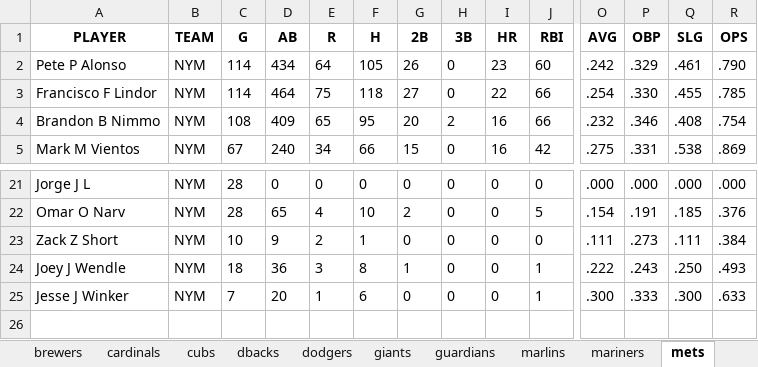
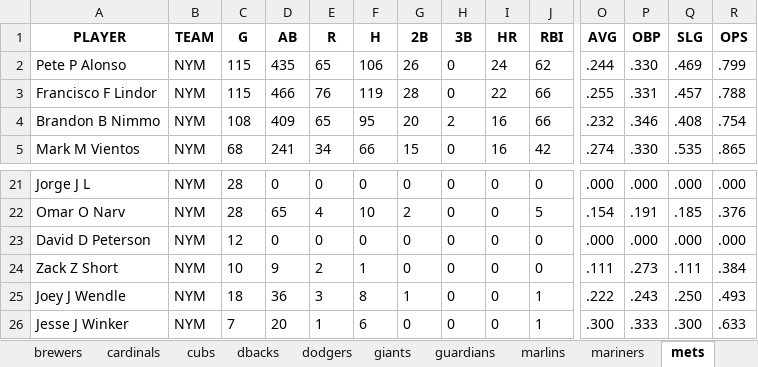
Before and after one commit to MGeary313/Baseball-Data, an Excel workbook: mlb_stats.xlsx, sheet mets, drawn as a sheet; only a part is shown, gaps mark what is left out; values as stored, in another font and other column widths than the file's, no borders; rows hold the shown columns only; the diff covers the shown part only; the diff names each change by its address in the sheet, - before the commit and + after, or states it on an @@ line.

```diff
--- a/mlb_stats.xlsx (sheet mets)
+++ b/mlb_stats.xlsx (sheet mets)
-C2:C3 (G): 114
+C2:C3 (G): 115
-D2 (AB): 434
+D2 (AB): 435
-E2 (R): 64
+E2 (R): 65
-F2 (H): 105
+F2 (H): 106
-I2 (HR): 23
+I2 (HR): 24
-J2 (RBI): 60
+J2 (RBI): 62
-O2 (AVG): .242
+O2 (AVG): .244
-P2 (OBP): .329
+P2 (OBP): .330
-Q2 (SLG): .461
+Q2 (SLG): .469
-R2 (OPS): .790
+R2 (OPS): .799
-D3 (AB): 464
+D3 (AB): 466
-E3 (R): 75
+E3 (R): 76
-F3 (H): 118
+F3 (H): 119
-G3 (2B): 27
+G3 (2B): 28
-O3 (AVG): .254
+O3 (AVG): .255
-P3 (OBP): .330
+P3 (OBP): .331
-Q3 (SLG): .455
+Q3 (SLG): .457
-R3 (OPS): .785
+R3 (OPS): .788
-C5 (G): 67
+C5 (G): 68
-D5 (AB): 240
+D5 (AB): 241
-O5 (AVG): .275
+O5 (AVG): .274
-P5 (OBP): .331
+P5 (OBP): .330
-Q5 (SLG): .538
+Q5 (SLG): .535
-R5 (OPS): .869
+R5 (OPS): .865
+row 23: David D Peterson | NYM | 12 | 0 | 0 | 0 | 0 | 0 | 0 | 0 | .000 | .000 | .000 | .000
```
Also changed, not shown: 48 edited cells elsewhere in this sheet, sheet All Players, sheet pirates, sheet brewers, sheet rockies, sheet braves, sheet padres, 2 more sheets, 4 other files.
